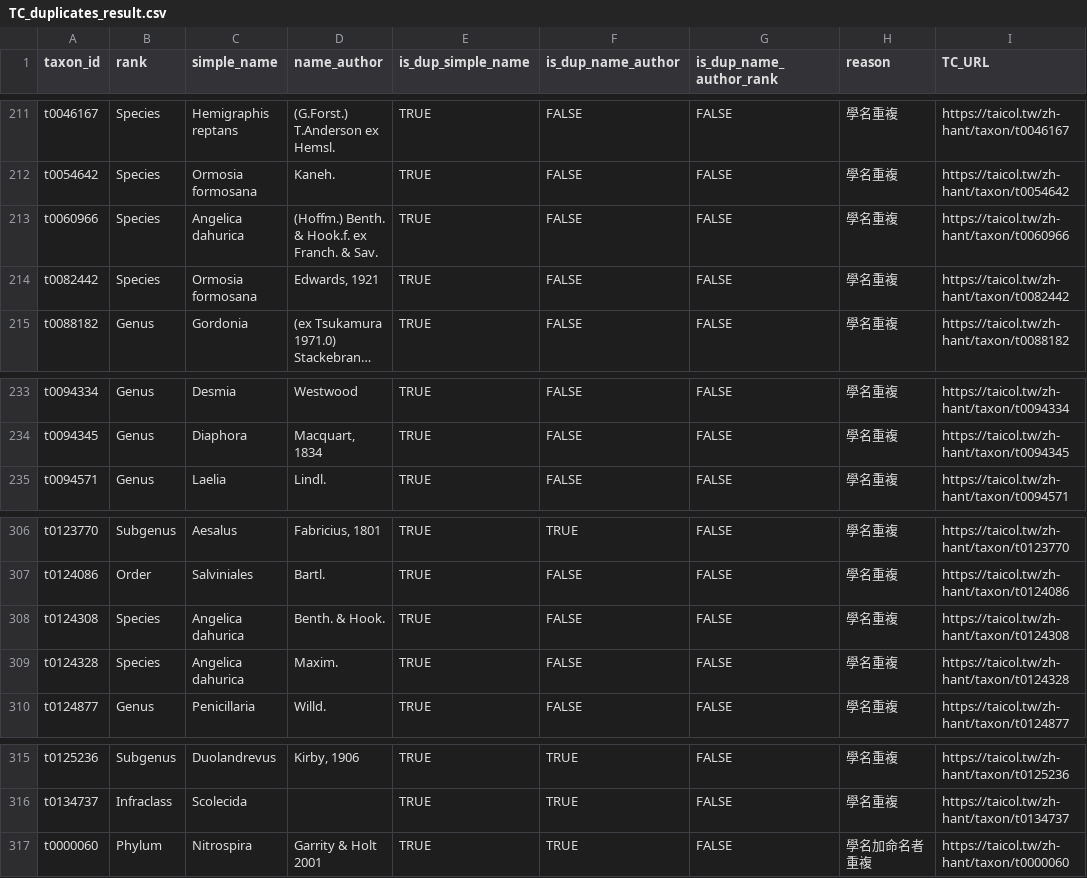
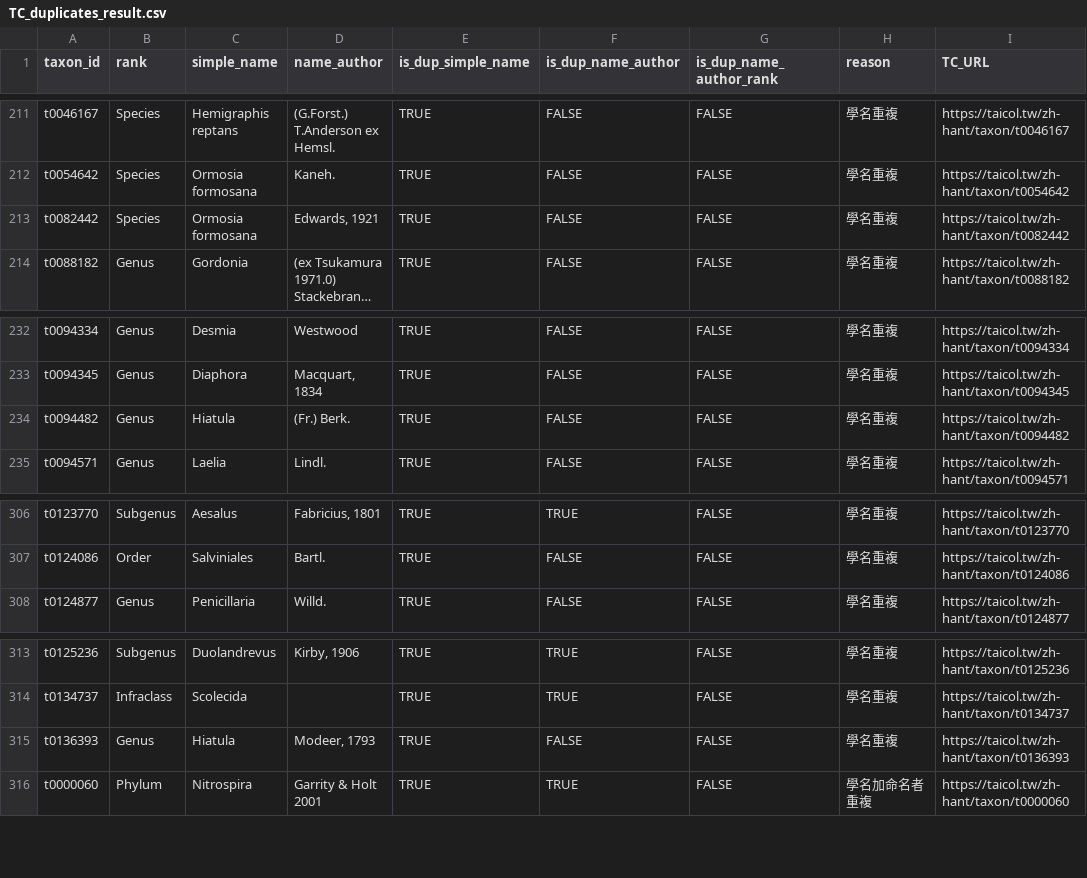
Before and after one commit to TBNworkGroup/Specieslist_Validation_Dashboard, a CSV file: data/output/TC_duplicates_result.csv, drawn as a sheet; only a part is shown, gaps mark what is left out; long unchanged cells end in ….

```diff
--- a/data/output/TC_duplicates_result.csv
+++ b/data/output/TC_duplicates_result.csv
@@ -212,3 +212,2 @@ t0046167,Species,Hemigraphis reptans,(G.Forst.) T.Anderson ex Hemsl.,TRUE,FALSE,
 t0054642,Species,Ormosia formosana,Kaneh.,TRUE,FALSE,FALSE,學名重複,https://taicol.tw/zh-hant/taxon/t0054642
-t0060966,Species,Angelica dahurica,(Hoffm.) Benth. & Hook.f. ex Franch. & Sav.,TRUE,FALSE,FALSE,學名重複,https://taicol.tw/zh-hant/taxon/t0060966
 t0082442,Species,Ormosia formosana,"Edwards, 1921",TRUE,FALSE,FALSE,學名重複,https://taicol.tw/zh-hant/taxon/t0082442
@@ -234,2 +233,3 @@ t0094334,Genus,Desmia,Westwood,TRUE,FALSE,FALSE,學名重複,https://taicol.tw/z
 t0094345,Genus,Diaphora,"Macquart, 1834",TRUE,FALSE,FALSE,學名重複,https://taicol.tw/zh-hant/taxon/t0094345
+t0094482,Genus,Hiatula,(Fr.) Berk.,TRUE,FALSE,FALSE,學名重複,https://taicol.tw/zh-hant/taxon/t0094482
 t0094571,Genus,Laelia,Lindl.,TRUE,FALSE,FALSE,學名重複,https://taicol.tw/zh-hant/taxon/t0094571
@@ -307,4 +307,2 @@ t0123770,Subgenus,Aesalus,"Fabricius, 1801",TRUE,TRUE,FALSE,學名重複,https:/
 t0124086,Order,Salviniales,Bartl.,TRUE,FALSE,FALSE,學名重複,https://taicol.tw/zh-hant/taxon/t0124086
-t0124308,Species,Angelica dahurica,Benth. & Hook.,TRUE,FALSE,FALSE,學名重複,https://taicol.tw/zh-hant/taxon/t0124308
-t0124328,Species,Angelica dahurica,Maxim.,TRUE,FALSE,FALSE,學名重複,https://taicol.tw/zh-hant/taxon/t0124328
 t0124877,Genus,Penicillaria,Willd.,TRUE,FALSE,FALSE,學名重複,https://taicol.tw/zh-hant/taxon/t0124877
@@ -316,2 +314,3 @@ t0125236,Subgenus,Duolandrevus,"Kirby, 1906",TRUE,TRUE,FALSE,學名重複,https:
 t0134737,Infraclass,Scolecida,"",TRUE,TRUE,FALSE,學名重複,https://taicol.tw/zh-hant/taxon/t0134737
+t0136393,Genus,Hiatula,"Modeer, 1793",TRUE,FALSE,FALSE,學名重複,https://taicol.tw/zh-hant/taxon/t0136393
 t0000060,Phylum,Nitrospira,Garrity & Holt 2001,TRUE,TRUE,FALSE,學名加命名者重複,https://taicol.tw/zh-hant/taxon/t0000060
```
Also changed, not shown: data/output/TT_to_TC/TT_add_taxonid_multiple_hit.csv, data/output/TT_to_TC/TT_add_taxonid_unique_hit.csv, 17 other files.
